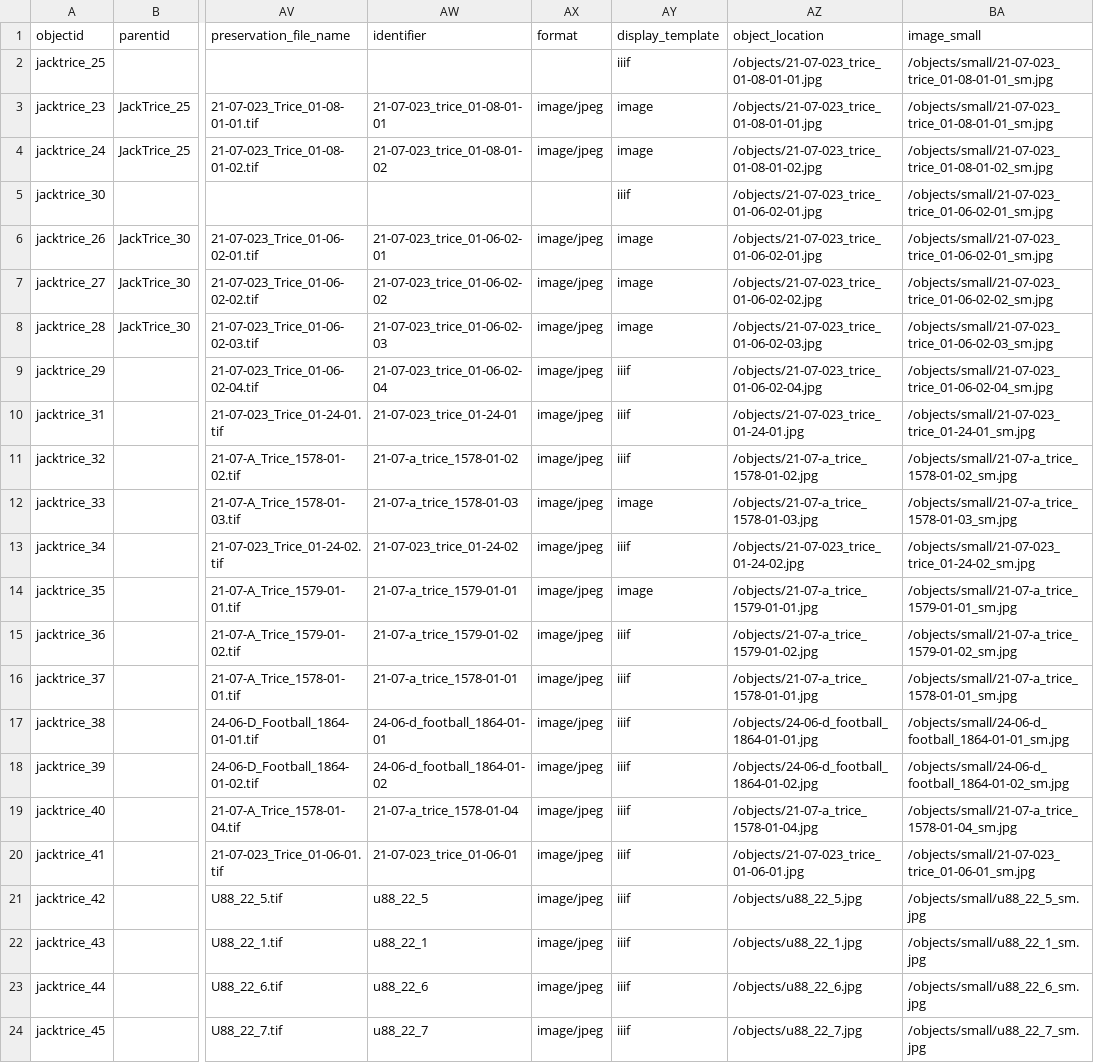
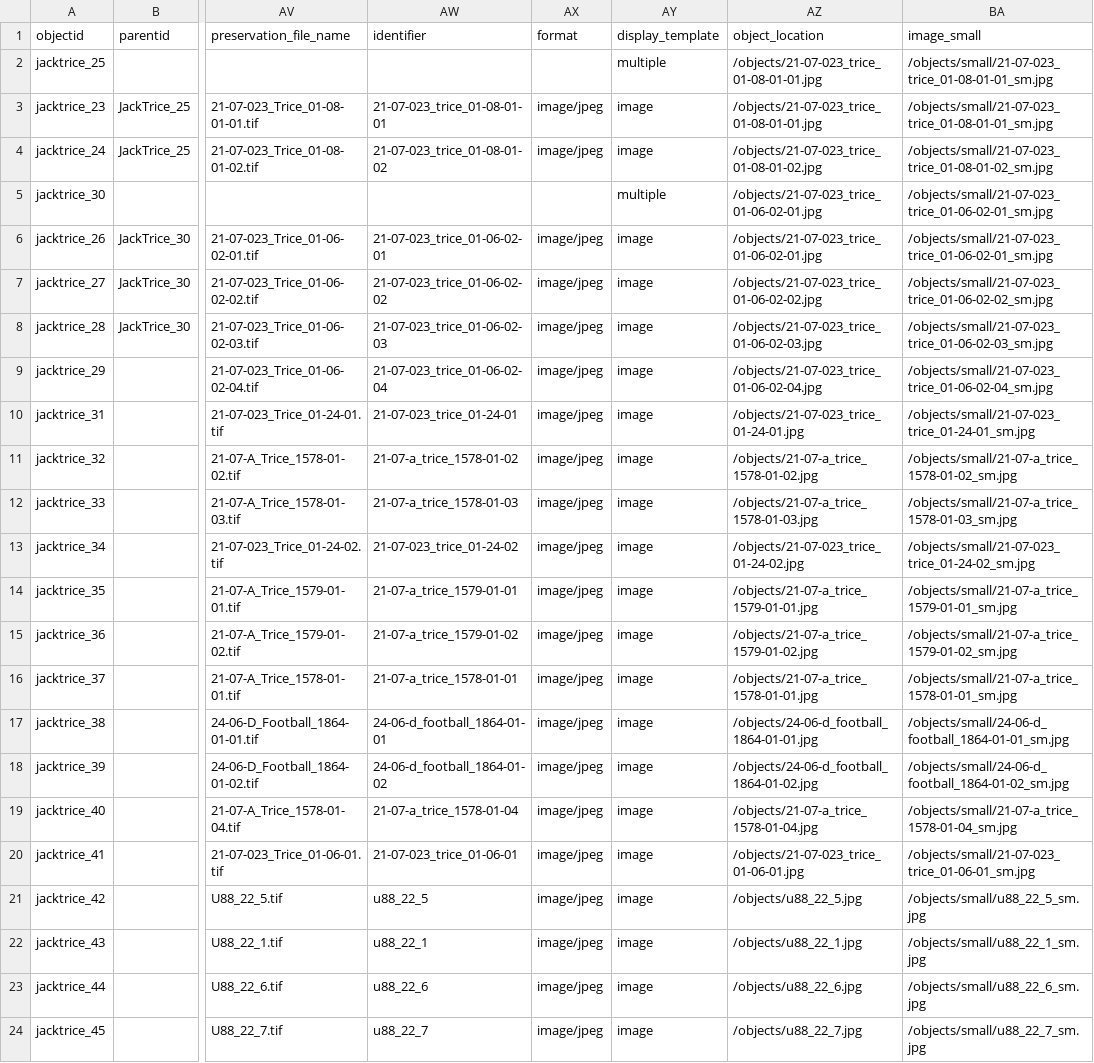
Before and after one commit to moxieBKjazzy/jacktrice, a CSV file: _data/jacktrice.csv, drawn as a sheet; only a part is shown, gaps mark what is left out; the diff names each change by its address in the sheet, - before the commit and + after, or states it on an @@ line.

Commit message:
corrected iiif

```diff
--- a/_data/jacktrice.csv
+++ b/_data/jacktrice.csv
-AY2 (display_template): iiif
+AY2 (display_template): multiple
-AY5 (display_template): iiif
+AY5 (display_template): multiple
-AY9:AY11 (display_template): iiif
+AY9:AY11 (display_template): image
-AY13 (display_template): iiif
+AY13 (display_template): image
-AY15:AY24 (display_template): iiif
+AY15:AY24 (display_template): image
```
